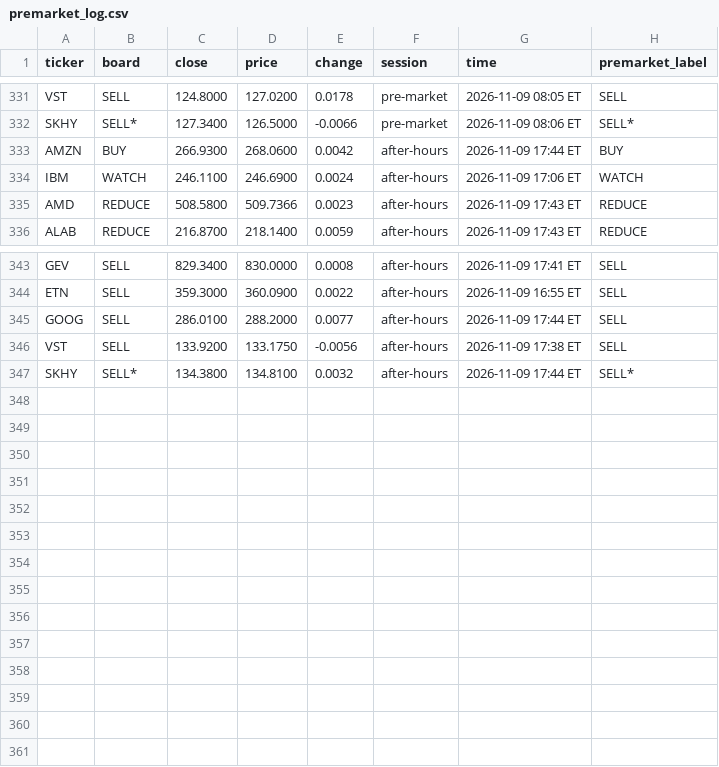
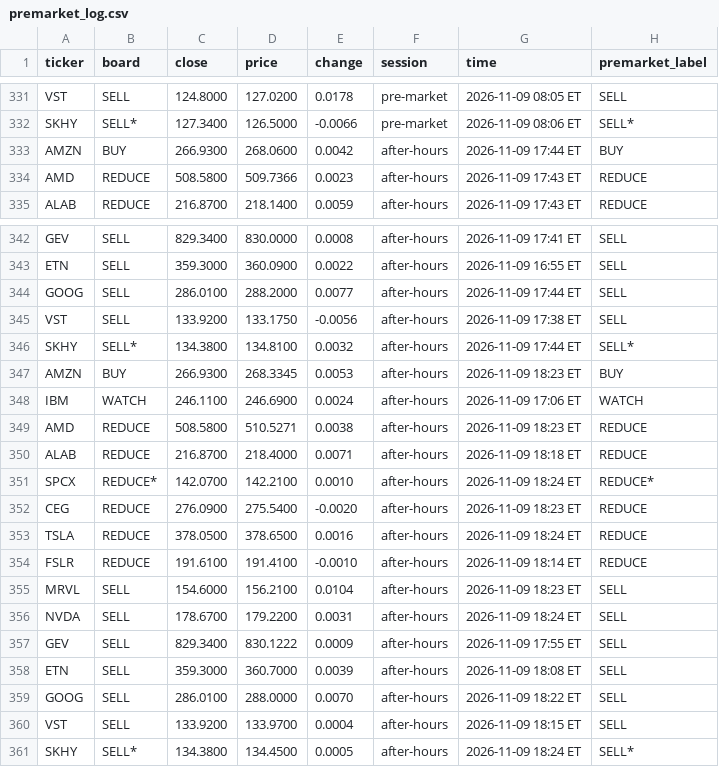
Before and after one commit to Clairechen163/stock-signal-lab, a CSV file: reports/premarket_log.csv, drawn as a sheet; only a part is shown, gaps mark what is left out.

```diff
--- a/reports/premarket_log.csv
+++ b/reports/premarket_log.csv
@@ -333,3 +333,2 @@ SKHY,SELL*,127.3400,126.5000,-0.0066,pre-market,2026-11-09 08:06 ET,SELL*
 AMZN,BUY,266.9300,268.0600,0.0042,after-hours,2026-11-09 17:44 ET,BUY
-IBM,WATCH,246.1100,246.6900,0.0024,after-hours,2026-11-09 17:06 ET,WATCH
 AMD,REDUCE,508.5800,509.7366,0.0023,after-hours,2026-11-09 17:43 ET,REDUCE
@@ -347 +346,16 @@ VST,SELL,133.9200,133.1750,-0.0056,after-hours,2026-11-09 17:38 ET,SELL
 SKHY,SELL*,134.3800,134.8100,0.0032,after-hours,2026-11-09 17:44 ET,SELL*
+AMZN,BUY,266.9300,268.3345,0.0053,after-hours,2026-11-09 18:23 ET,BUY
+IBM,WATCH,246.1100,246.6900,0.0024,after-hours,2026-11-09 17:06 ET,WATCH
+AMD,REDUCE,508.5800,510.5271,0.0038,after-hours,2026-11-09 18:23 ET,REDUCE
+ALAB,REDUCE,216.8700,218.4000,0.0071,after-hours,2026-11-09 18:18 ET,REDUCE
+SPCX,REDUCE*,142.0700,142.2100,0.0010,after-hours,2026-11-09 18:24 ET,REDUCE*
+CEG,REDUCE,276.0900,275.5400,-0.0020,after-hours,2026-11-09 18:23 ET,REDUCE
+TSLA,REDUCE,378.0500,378.6500,0.0016,after-hours,2026-11-09 18:24 ET,REDUCE
+FSLR,REDUCE,191.6100,191.4100,-0.0010,after-hours,2026-11-09 18:14 ET,REDUCE
+MRVL,SELL,154.6000,156.2100,0.0104,after-hours,2026-11-09 18:23 ET,SELL
+NVDA,SELL,178.6700,179.2200,0.0031,after-hours,2026-11-09 18:24 ET,SELL
+GEV,SELL,829.3400,830.1222,0.0009,after-hours,2026-11-09 17:55 ET,SELL
+ETN,SELL,359.3000,360.7000,0.0039,after-hours,2026-11-09 18:08 ET,SELL
+GOOG,SELL,286.0100,288.0000,0.0070,after-hours,2026-11-09 18:22 ET,SELL
+VST,SELL,133.9200,133.9700,0.0004,after-hours,2026-11-09 18:15 ET,SELL
+SKHY,SELL*,134.3800,134.4500,0.0005,after-hours,2026-11-09 18:24 ET,SELL*
```
Also changed, not shown: 2 other files.
